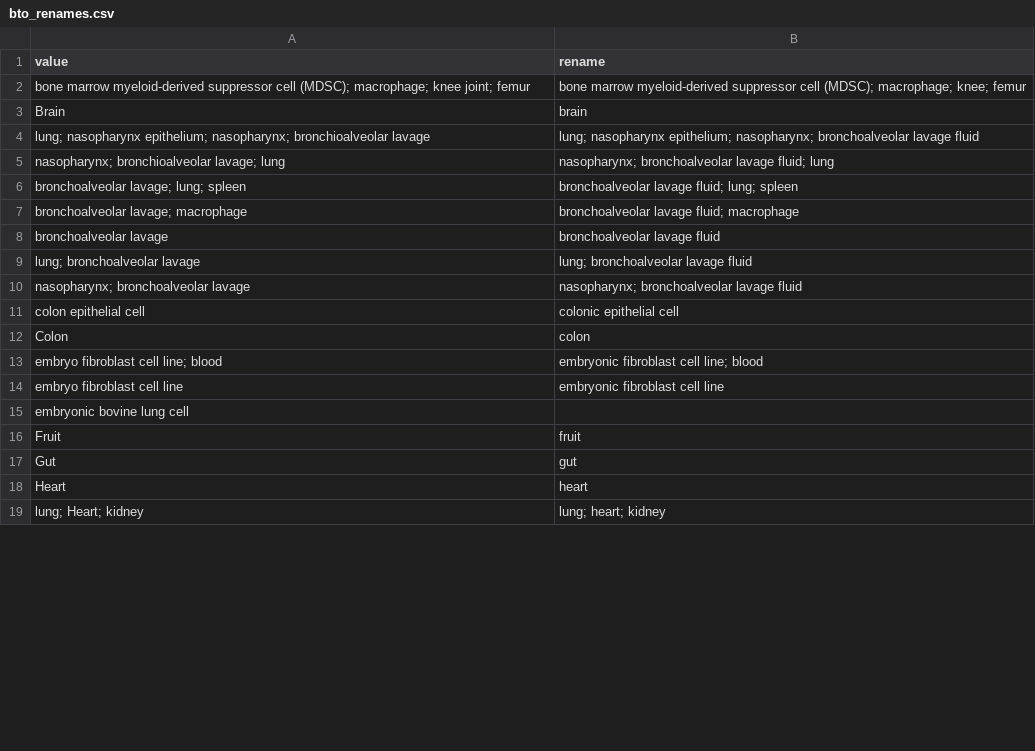
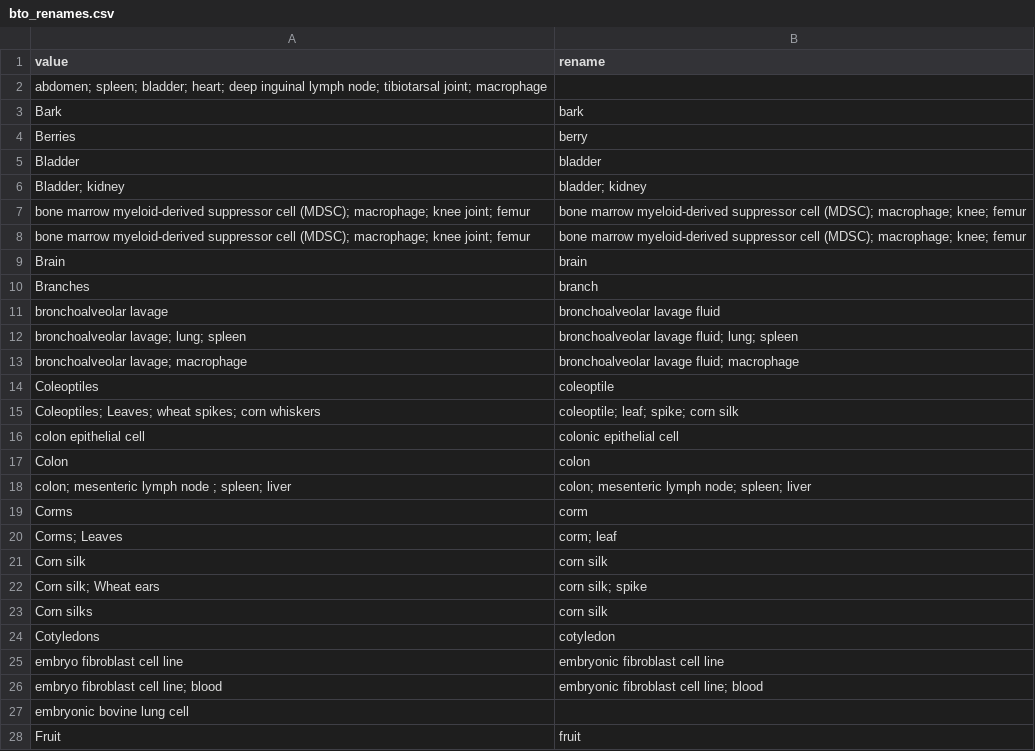
Before and after one commit to PHI-base/phibase-pipeline, a CSV file: src/phibase_pipeline/data/bto_renames.csv, drawn as a sheet; only a part is shown; the shorter side is filled out with more unchanged rows; the diff covers the shown part only.

Commit message:
Update BTO renames

```diff
--- a/src/phibase_pipeline/data/bto_renames.csv
+++ b/src/phibase_pipeline/data/bto_renames.csv
@@ -1,15 +1,27 @@
 "value","rename"
+"abdomen; spleen; bladder; heart; deep inguinal lymph node; tibiotarsal joint; macrophage",
+"Bark","bark"
+"Berries","berry"
+"Bladder","bladder"
+"Bladder; kidney","bladder; kidney"
+"bone marrow myeloid-derived suppressor cell (MDSC); macrophage; knee joint; femur","bone marrow myeloid-derived suppressor cell (MDSC); macrophage; knee; femur"
 "bone marrow myeloid-derived suppressor cell (MDSC); macrophage; knee joint; femur","bone marrow myeloid-derived suppressor cell (MDSC); macrophage; knee; femur"
 "Brain","brain"
-"lung; nasopharynx epithelium; nasopharynx; bronchioalveolar lavage","lung; nasopharynx epithelium; nasopharynx; bronchoalveolar lavage fluid"
-"nasopharynx; bronchioalveolar lavage; lung","nasopharynx; bronchoalveolar lavage fluid; lung"
+"Branches","branch"
+"bronchoalveolar lavage","bronchoalveolar lavage fluid"
 "bronchoalveolar lavage; lung; spleen","bronchoalveolar lavage fluid; lung; spleen"
 "bronchoalveolar lavage; macrophage","bronchoalveolar lavage fluid; macrophage"
-"bronchoalveolar lavage","bronchoalveolar lavage fluid"
-"lung; bronchoalveolar lavage","lung; bronchoalveolar lavage fluid"
-"nasopharynx; bronchoalveolar lavage","nasopharynx; bronchoalveolar lavage fluid"
+"Coleoptiles","coleoptile"
+"Coleoptiles; Leaves; wheat spikes; corn whiskers","coleoptile; leaf; spike; corn silk"
 "colon epithelial cell","colonic epithelial cell"
 "Colon","colon"
+"colon; mesenteric lymph node ; spleen; liver","colon; mesenteric lymph node; spleen; liver"
+"Corms","corm"
+"Corms; Leaves","corm; leaf"
+"Corn silk","corn silk"
+"Corn silk; Wheat ears","corn silk; spike"
+"Corn silks","corn silk"
+"Cotyledons","cotyledon"
+"embryo fibroblast cell line","embryonic fibroblast cell line"
 "embryo fibroblast cell line; blood","embryonic fibroblast cell line; blood"
-"embryo fibroblast cell line","embryonic fibroblast cell line"
 "embryonic bovine lung cell",
```
Also changed, not shown: 66 added rows, 21 moved rows and 1 edited cell elsewhere in this file.
